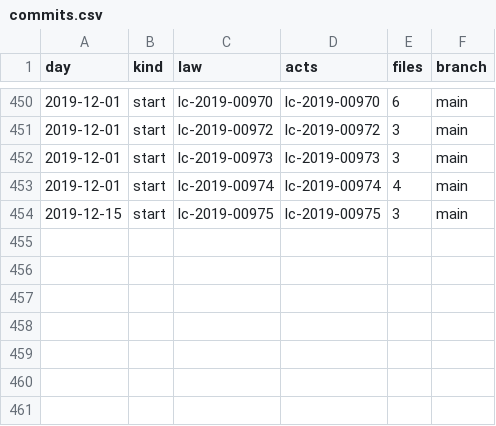
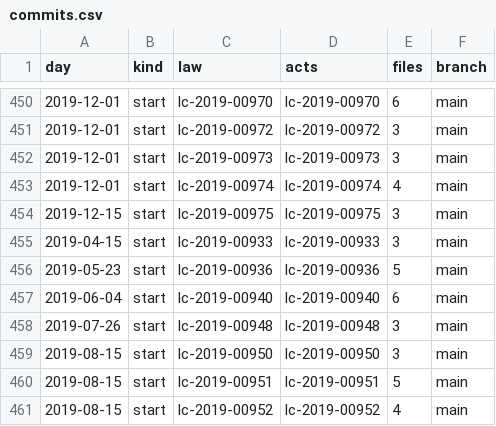
Before and after one commit to lexifina/brazil-sao-vicente-city-law, a CSV file: data/commits.csv, drawn as a sheet; only a part is shown, gaps mark what is left out; the diff names each change by its address in the sheet, - before the commit and + after, or states it on an @@ line.

Commit message:
Documentation, tables, tools and REPRODUCE.md
Appended 7 commits to e6ab5185b24a; corpus sha256 e9ca0bccd9140092e8123507424fd38d4f914fd8be7f6d812a79a692513376a2, data retrieved 2026-11-06.

```diff
--- a/data/commits.csv
+++ b/data/commits.csv
+row 455: 2019-04-15 | start | lc-2019-00933 | lc-2019-00933 | 3 | main
+row 456: 2019-05-23 | start | lc-2019-00936 | lc-2019-00936 | 5 | main
+row 457: 2019-06-04 | start | lc-2019-00940 | lc-2019-00940 | 6 | main
+row 458: 2019-07-26 | start | lc-2019-00948 | lc-2019-00948 | 3 | main
+row 459: 2019-08-15 | start | lc-2019-00950 | lc-2019-00950 | 3 | main
+row 460: 2019-08-15 | start | lc-2019-00951 | lc-2019-00951 | 5 | main
+row 461: 2019-08-15 | start | lc-2019-00952 | lc-2019-00952 | 4 | main
```
Also changed, not shown: data/laws.csv, 13 other files.
